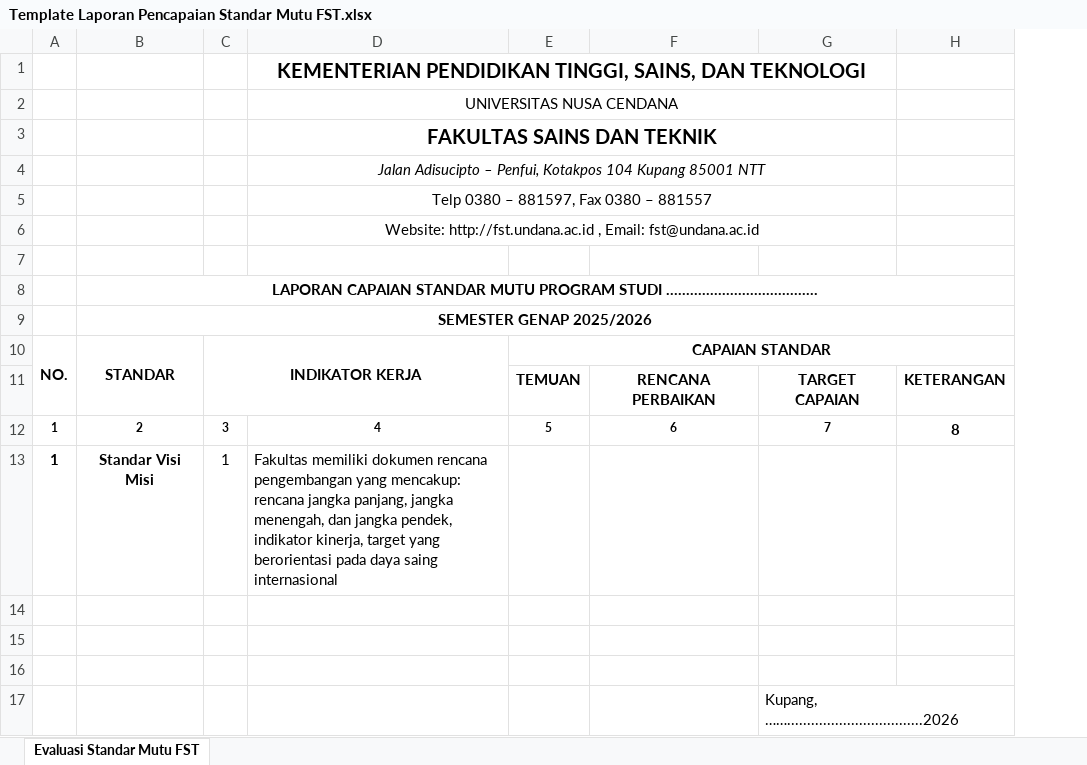
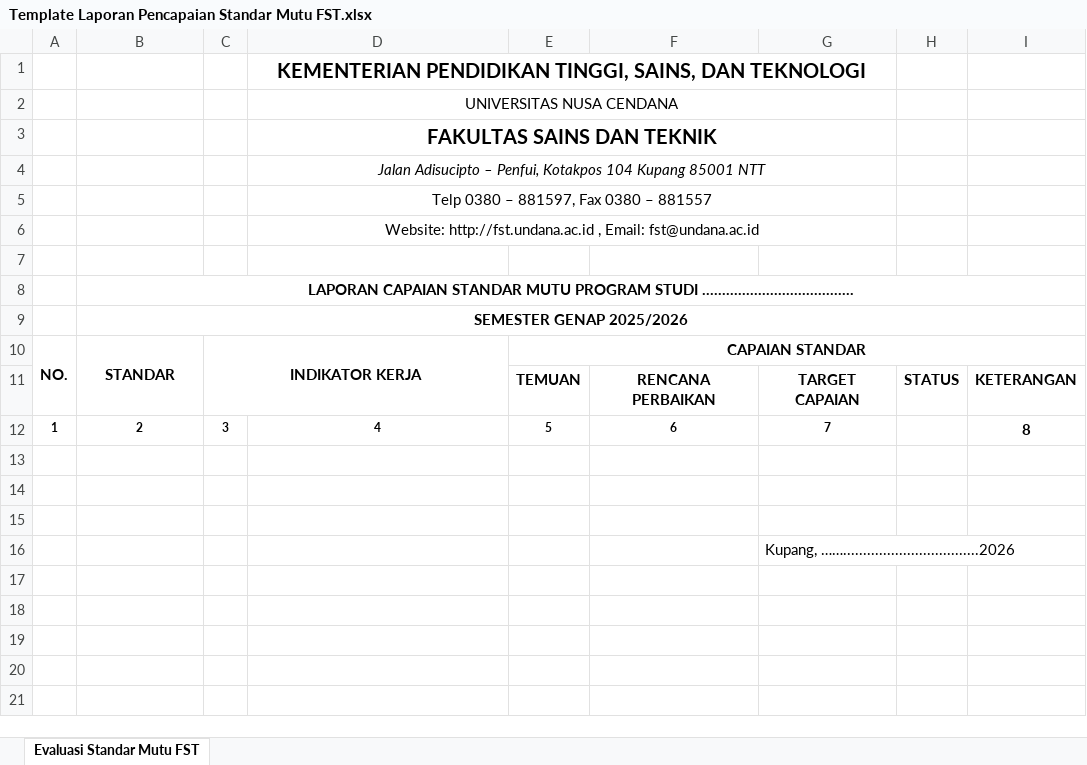
Before and after one commit to dethanapril06/SiGKM, an Excel workbook: resources/templates/Template Laporan Pencapaian Standar Mutu FST.xlsx, sheet Evaluasi Standar Mutu FST, drawn as a sheet; values as stored, in another font and other column widths than the file's, no borders; charts and pictures not drawn; removed rows and columns are numbered as before the commit, all else as after; the diff names each change by its address in the sheet, - before the commit and + after, or states it on an @@ line.

```diff
--- a/resources/templates/Template Laporan Pencapaian Standar Mutu FST.xlsx (sheet Evaluasi Standar Mutu FST)
+++ b/resources/templates/Template Laporan Pencapaian Standar Mutu FST.xlsx (sheet Evaluasi Standar Mutu FST)
+column H, row 11: STATUS
-row 13: 1 | Standar Visi Misi | 1 | Fakultas memiliki dokumen rencana pengembangan yang mencakup: rencana jangka panjang, jangka menengah, dan jangka pendek, indikator kinerja, target yang berorientasi pada daya saing internasional
```
Also changed, not shown: charts or pictures, resources/templates/Template Laporan RTM FST.xlsx, resources/templates/Template Laporan Rencana Tindak Lanjut FST.xlsx, 38 other files.
